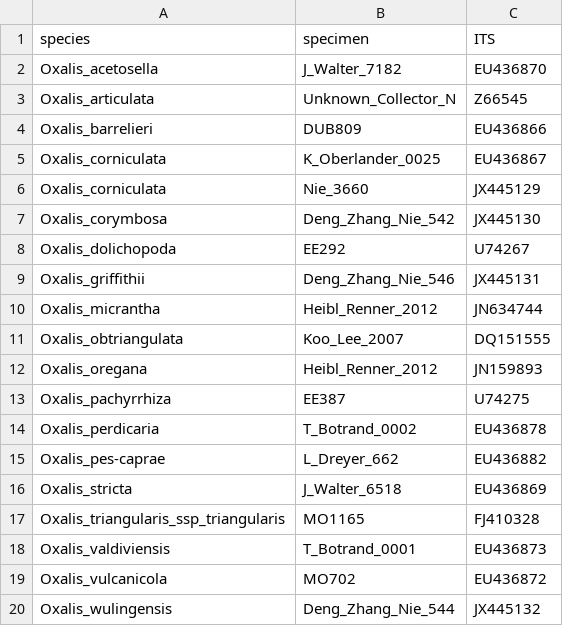
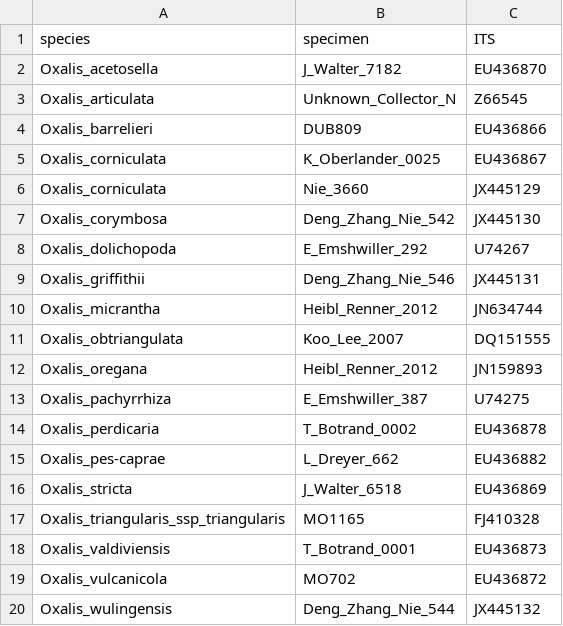
Before and after one commit to eknery/Oxalis_phylogenetics, a CSV file: 0_data/Deng_etal_2013.csv, drawn as a sheet.

```diff
--- a/0_data/Deng_etal_2013.csv
+++ b/0_data/Deng_etal_2013.csv
@@ -7,3 +7,3 @@ Oxalis_corniculata,Nie_3660,JX445129
 Oxalis_corymbosa,Deng_Zhang_Nie_542,JX445130
-Oxalis_dolichopoda,EE292,U74267
+Oxalis_dolichopoda,E_Emshwiller_292,U74267
 Oxalis_griffithii,Deng_Zhang_Nie_546,JX445131
@@ -12,3 +12,3 @@ Oxalis_obtriangulata,Koo_Lee_2007,DQ151555
 Oxalis_oregana,Heibl_Renner_2012,JN159893
-Oxalis_pachyrrhiza,EE387,U74275
+Oxalis_pachyrrhiza,E_Emshwiller_387,U74275
 Oxalis_perdicaria,T_Botrand_0002,EU436878
```
Also changed, not shown: 0_data/Cabral_etal_2024.csv, 0_data/Heibel_Renner_2012.csv, 7 other files.
